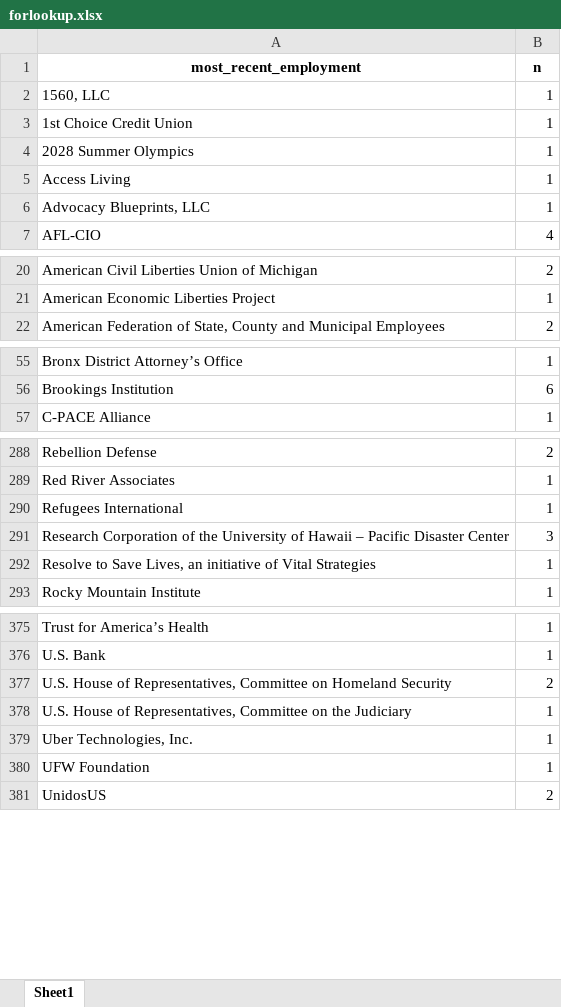
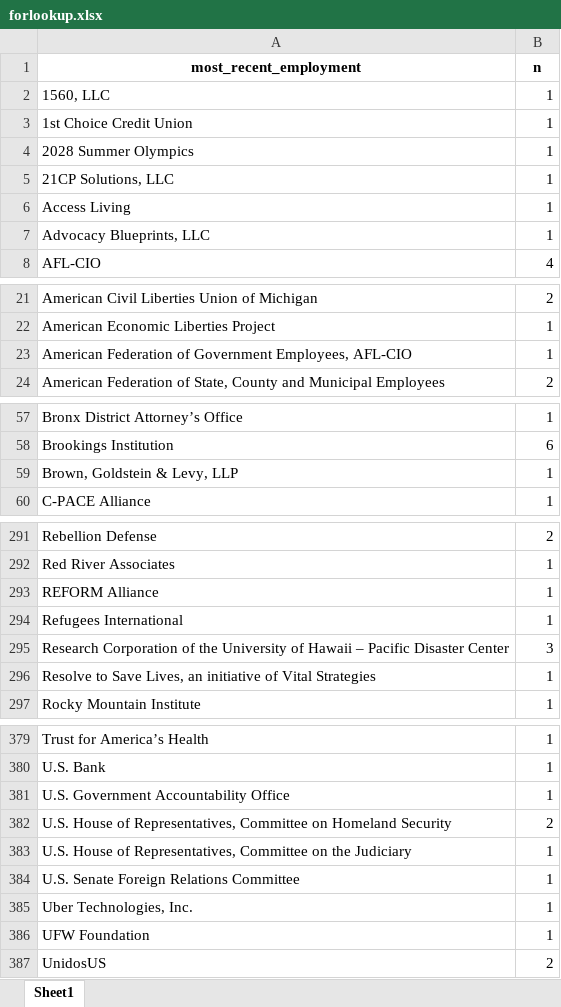
Before and after one commit to amkessler/biden_transition_teams, an Excel workbook: output/forlookup.xlsx, sheet Sheet1, drawn as a sheet; only a part is shown, gaps mark what is left out; values as stored, in another font and other column widths than the file's, no borders; the diff covers the shown part only; the diff names each change by its address in the sheet, - before the commit and + after, or states it on an @@ line.

```diff
--- a/output/forlookup.xlsx (sheet Sheet1)
+++ b/output/forlookup.xlsx (sheet Sheet1)
+row 5: 21CP Solutions, LLC | 1
+row 23: American Federation of Government Employees, AFL-CIO | 1
+row 59: Brown, Goldstein & Levy, LLP | 1
+row 293: REFORM Alliance | 1
+row 381: U.S. Government Accountability Office | 1
+row 384: U.S. Senate Foreign Relations Committee | 1
```
Also changed, not shown: 7 edited cells elsewhere in this sheet, output/agencycount_compare.xlsx, output/agencyreviewteams.xlsx, 9 other files.
